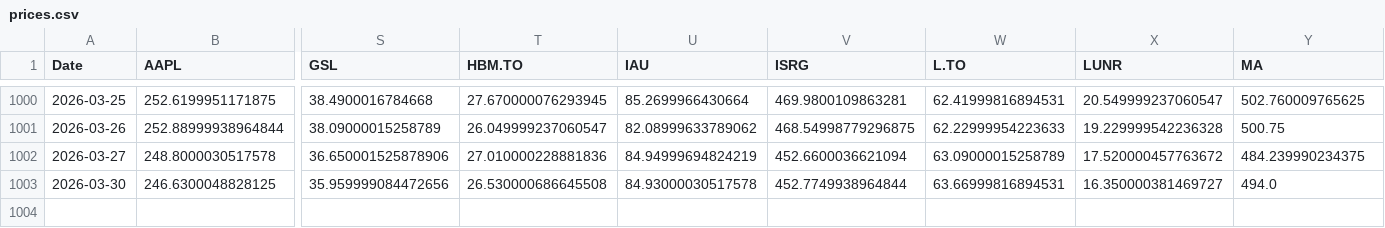
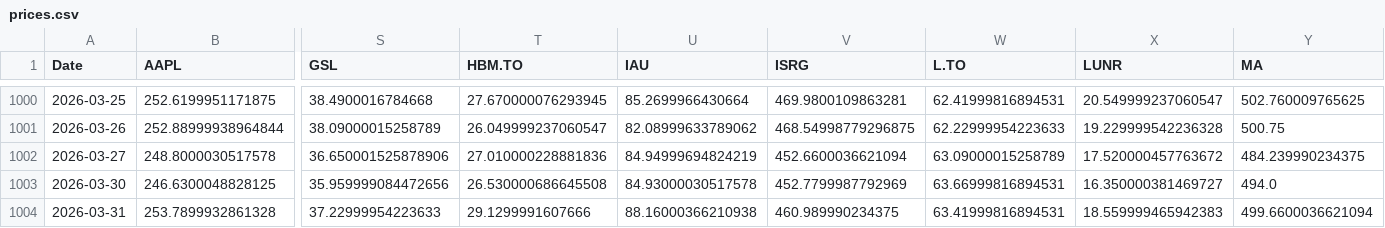
Before and after one commit to DFIC-Quant-Fund/Fund-Monitor, a CSV file: data/core/output/prices.csv, drawn as a sheet; only a part is shown, gaps mark what is left out; rows hold the shown columns only; the diff names each change by its address in the sheet, - before the commit and + after, or states it on an @@ line.

```diff
--- a/data/core/output/prices.csv
+++ b/data/core/output/prices.csv
-V1003 (ISRG): 452.7749938964844
+V1003 (ISRG): 452.7799987792969
+row 1004: 2026-03-31 | 253.7899932861328 | 37.22999954223633 | 29.1299991607666 | 88.16000366210938 | 460.989990234375 | 63.41999816894531 | 18.559999465942383 | 499.6600036621094
```
Also changed, not shown: data/benchmark/output/portfolio_total.csv, data/core/output/daily_holdings.csv, 15 other files.
